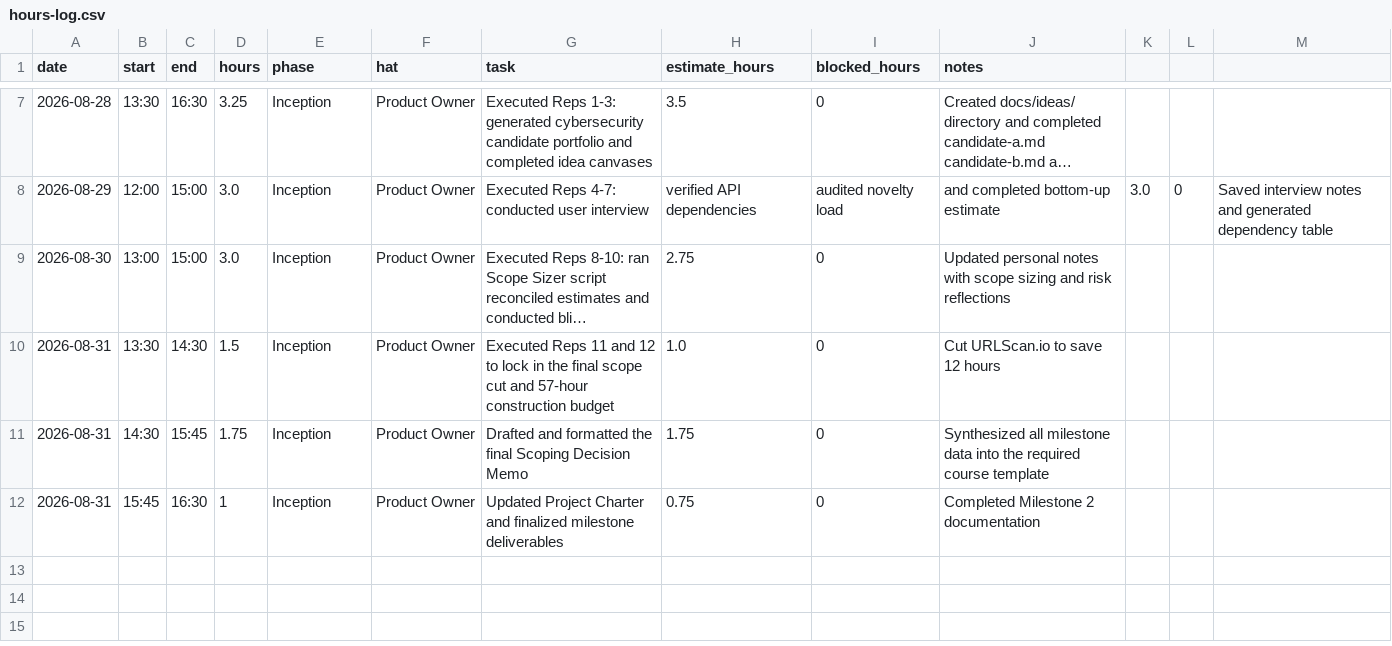
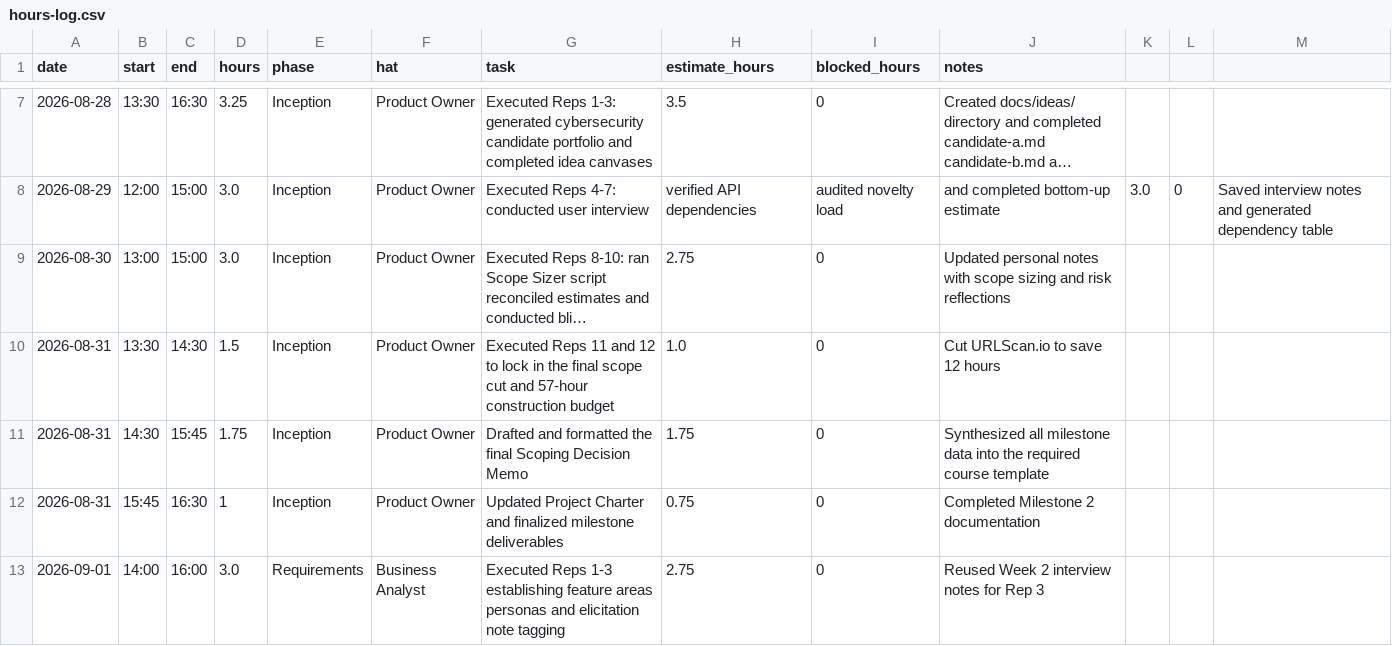
Before and after one commit to calebfuller1705/capstone, a CSV file: docs/hours-log.csv, drawn as a sheet; only a part is shown, gaps mark what is left out; long unchanged cells end in ….

Commit message:
docs: complete reps 1-3 including feature areas personas and elicitation notes

```diff
--- a/docs/hours-log.csv
+++ b/docs/hours-log.csv
@@ -12 +12,2 @@ date,start,end,hours,phase,hat,task,estimate_hours,blocked_hours,notes
 2026-08-31,15:45,16:30,1,Inception,Product Owner,Updated Project Charter and finalized milestone deliverables,0.75,0,Completed Milestone 2 documentation
+2026-09-01,14:00,16:00,3.0,Requirements,Business Analyst,Executed Reps 1-3 establishing feature areas personas and elicitation note tagging,2.75,0,Reused Week 2 interview notes for Rep 3
```
Also changed, not shown: 2 other files.
